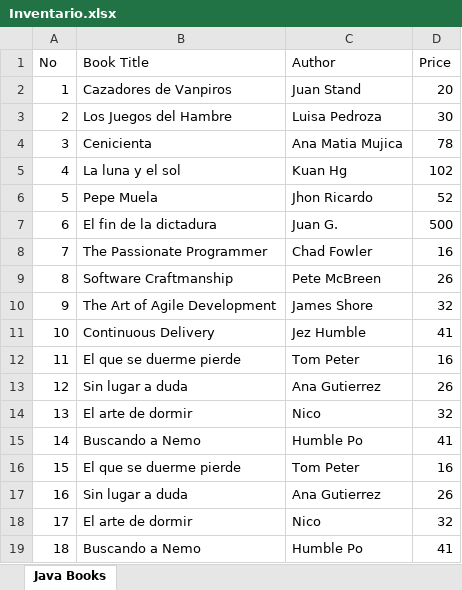
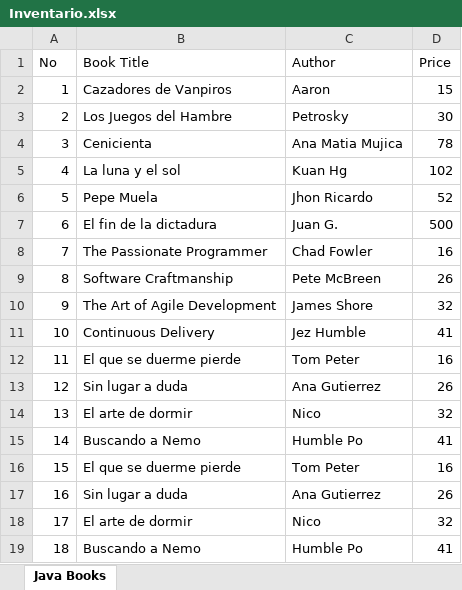
Before and after one commit to bismarckpm/grupo7, an Excel workbook: Inventario.xlsx, sheet Java Books, drawn as a sheet; values as stored, in another font and other column widths than the file's, no borders; the diff names each change by its address in the sheet, - before the commit and + after, or states it on an @@ line.

```diff
--- a/Inventario.xlsx (sheet Java Books)
+++ b/Inventario.xlsx (sheet Java Books)
-C2 (Author): Juan Stand
+C2 (Author): Aaron
-D2 (Price): 20
+D2 (Price): 15
-C3 (Author): Luisa Pedroza
+C3 (Author): Petrosky
```
Also changed, not shown: 1 other file.
